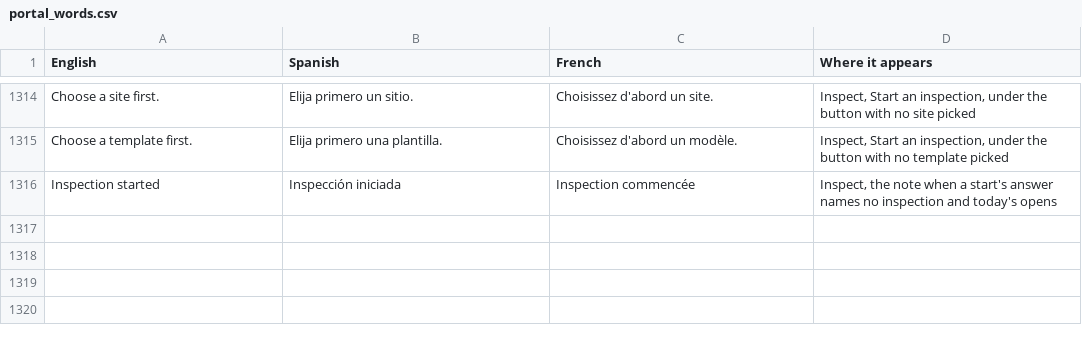
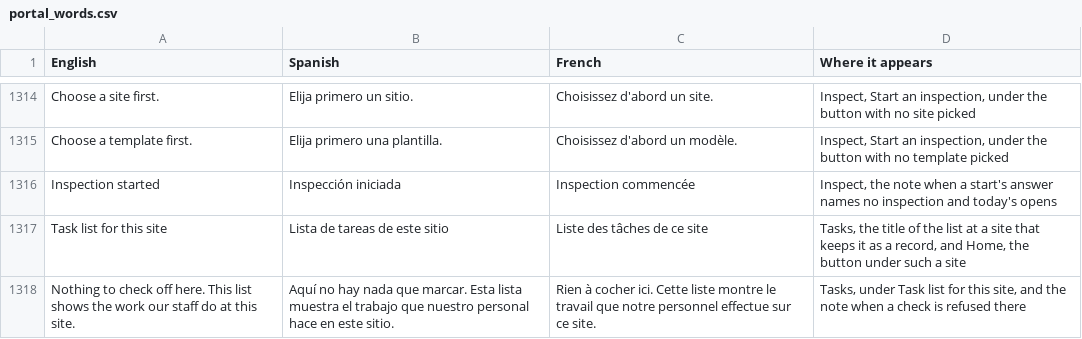
Before and after one commit to isouadda/ocsa-staff-portal, a CSV file: translation/portal_words.csv, drawn as a sheet; only a part is shown, gaps mark what is left out; the diff names each change by its address in the sheet, - before the commit and + after, or states it on an @@ line.

```diff
--- a/translation/portal_words.csv
+++ b/translation/portal_words.csv
+row 1317: Task list for this site | Lista de tareas de este sitio | Liste des tâches de ce site | Tasks, the title of the list at a site that keeps it as a record, and Home, the button under such a site
+row 1318: Nothing to check off here. This list shows the work our staff do at this site. | Aquí no hay nada que marcar. Esta lista muestra el trabajo que nuestro personal hace en este sitio. | Rien à cocher ici. Cette liste montre le travail que notre personnel effectue sur ce site. | Tasks, under Task list for this site, and the note when a check is refused there
```
Also changed, not shown: 2 other files.
